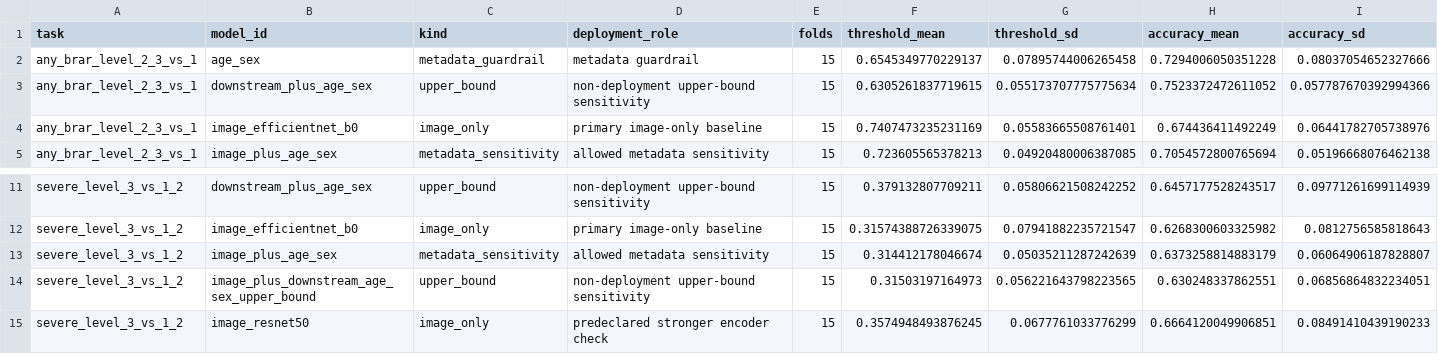
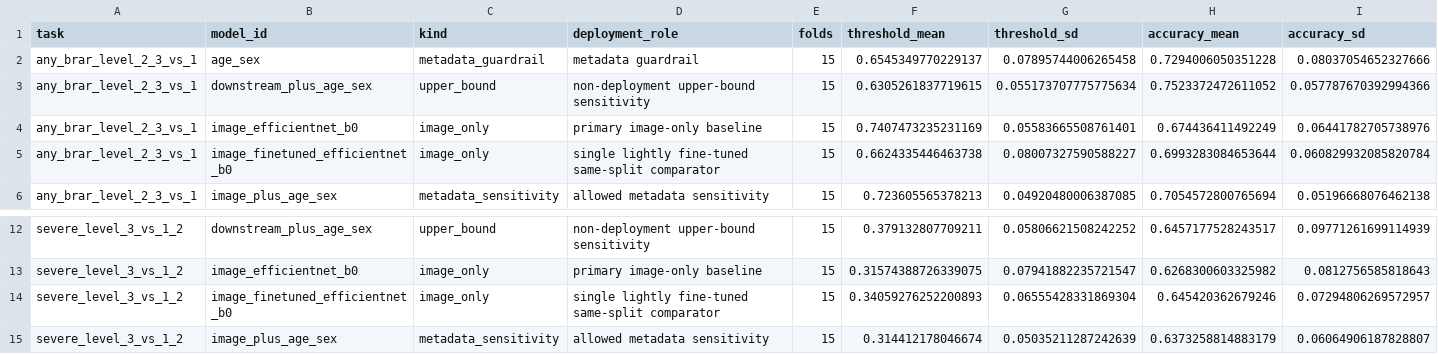
Before and after one commit to Tuminha/brar-periodontal-radiograph-benchmark, a CSV file: reports/severe_grade_binary_summary.csv, drawn as a sheet; only a part is shown, gaps mark what is left out; the shorter side is filled out with more unchanged rows; rows hold the shown columns only; the diff names each change by its address in the sheet, - before the commit and + after, or states it on an @@ line.

```diff
--- a/reports/severe_grade_binary_summary.csv
+++ b/reports/severe_grade_binary_summary.csv
+row 5: any_brar_level_2_3_vs_1 | image_finetuned_efficientnet_b0 | image_only | single lightly fine-tuned same-split comparator | 15 | 0.6624335446463738 | 0.08007327590588227 | 0.6993283084653644 | 0.060829932085820784
+row 14: severe_level_3_vs_1_2 | image_finetuned_efficientnet_b0 | image_only | single lightly fine-tuned same-split comparator | 15 | 0.34059276252200893 | 0.06555428331869304 | 0.645420362679246 | 0.07294806269572957
```
Also changed, not shown: reports/publication_paired_interval_table.csv, reports/publication_ready_model_table.csv, 44 other files.
